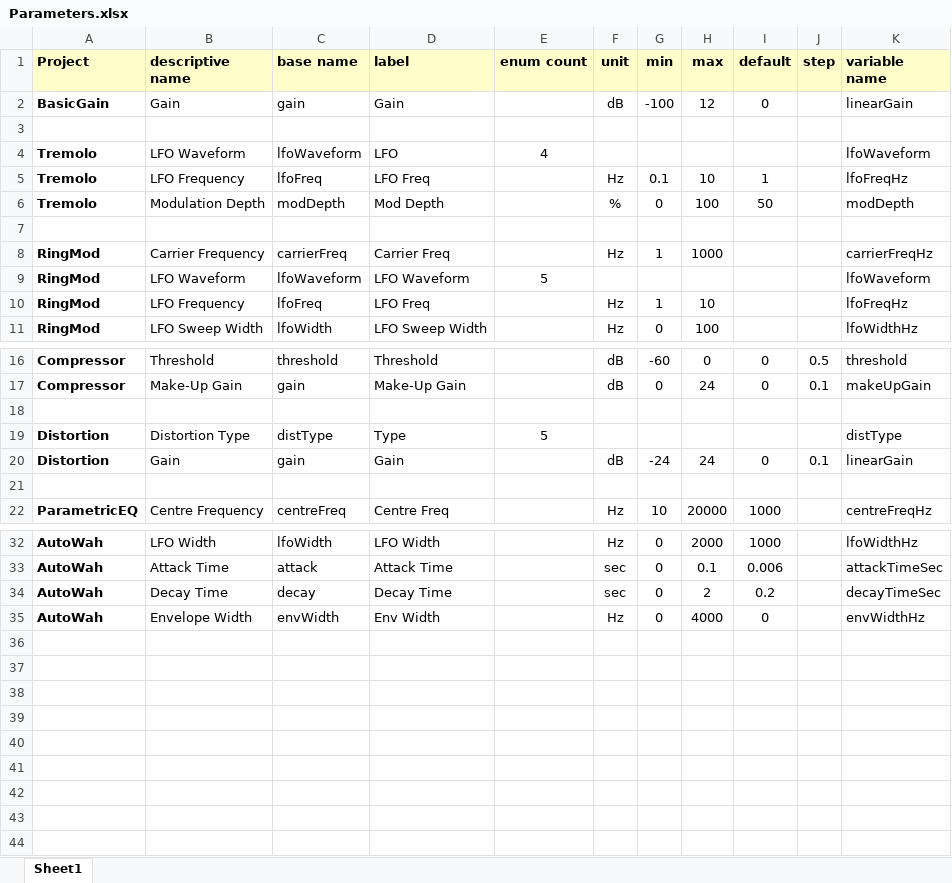
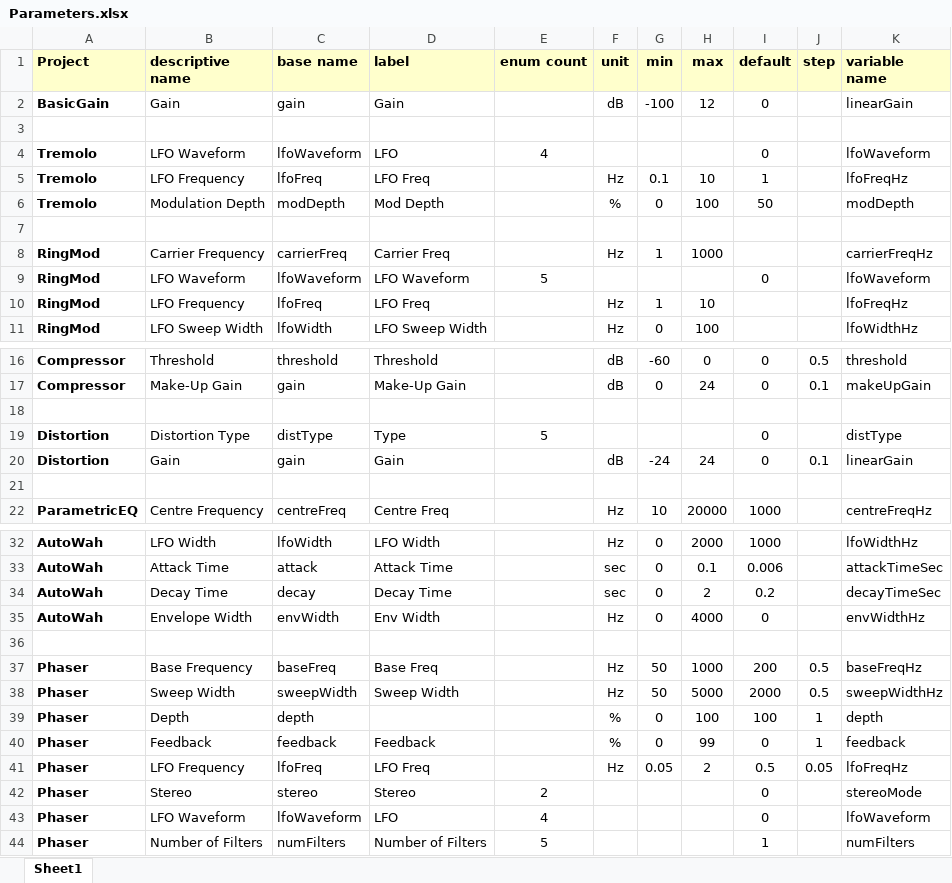
Before and after one commit to getdunne/audio-effects, an Excel workbook: effects-new/Generator Scripts/Parameters.xlsx, sheet Sheet1, drawn as a sheet; only a part is shown, gaps mark what is left out; values as stored, in another font and other column widths than the file's, no borders; the diff names each change by its address in the sheet, - before the commit and + after, or states it on an @@ line.

```diff
--- a/effects-new/Generator Scripts/Parameters.xlsx (sheet Sheet1)
+++ b/effects-new/Generator Scripts/Parameters.xlsx (sheet Sheet1)
-I4 (default): (empty)
+I4 (default): 0
-I9 (default): (empty)
+I9 (default): 0
-I19 (default): (empty)
+I19 (default): 0
+row 36: (empty)
+row 37: Phaser | Base Frequency | baseFreq | Base Freq |  | Hz | 50 | 1000 | 200 | 0.5 | baseFreqHz
+row 38: Phaser | Sweep Width | sweepWidth | Sweep Width |  | Hz | 50 | 5000 | 2000 | 0.5 | sweepWidthHz
+row 39: Phaser | Depth | depth |  |  | % | 0 | 100 | 100 | 1 | depth
+row 40: Phaser | Feedback | feedback | Feedback |  | % | 0 | 99 | 0 | 1 | feedback
+row 41: Phaser | LFO Frequency | lfoFreq | LFO Freq |  | Hz | 0.05 | 2 | 0.5 | 0.05 | lfoFreqHz
+row 42: Phaser | Stereo | stereo | Stereo | 2 |  |  |  | 0 |  | stereoMode
+row 43: Phaser | LFO Waveform | lfoWaveform | LFO | 4 |  |  |  | 0 |  | lfoWaveform
+row 44: Phaser | Number of Filters | numFilters | Number of Filters | 5 |  |  |  | 1 |  | numFilters
```
Also changed, not shown: 6 other files.
